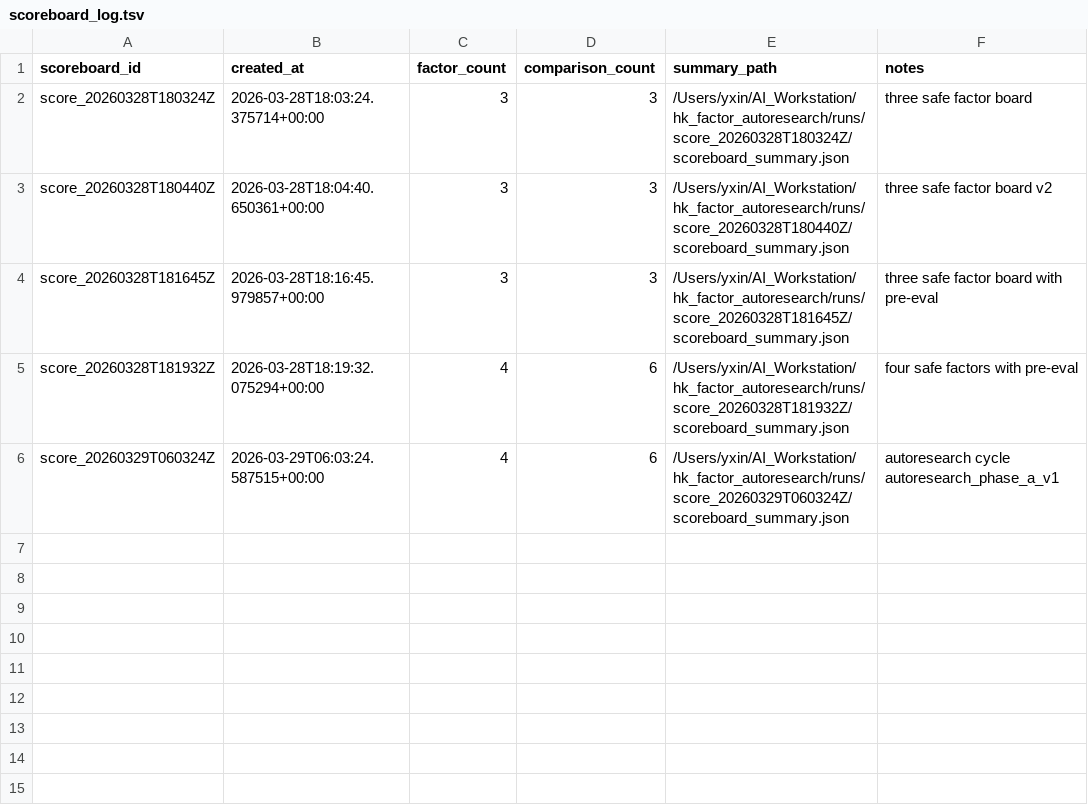
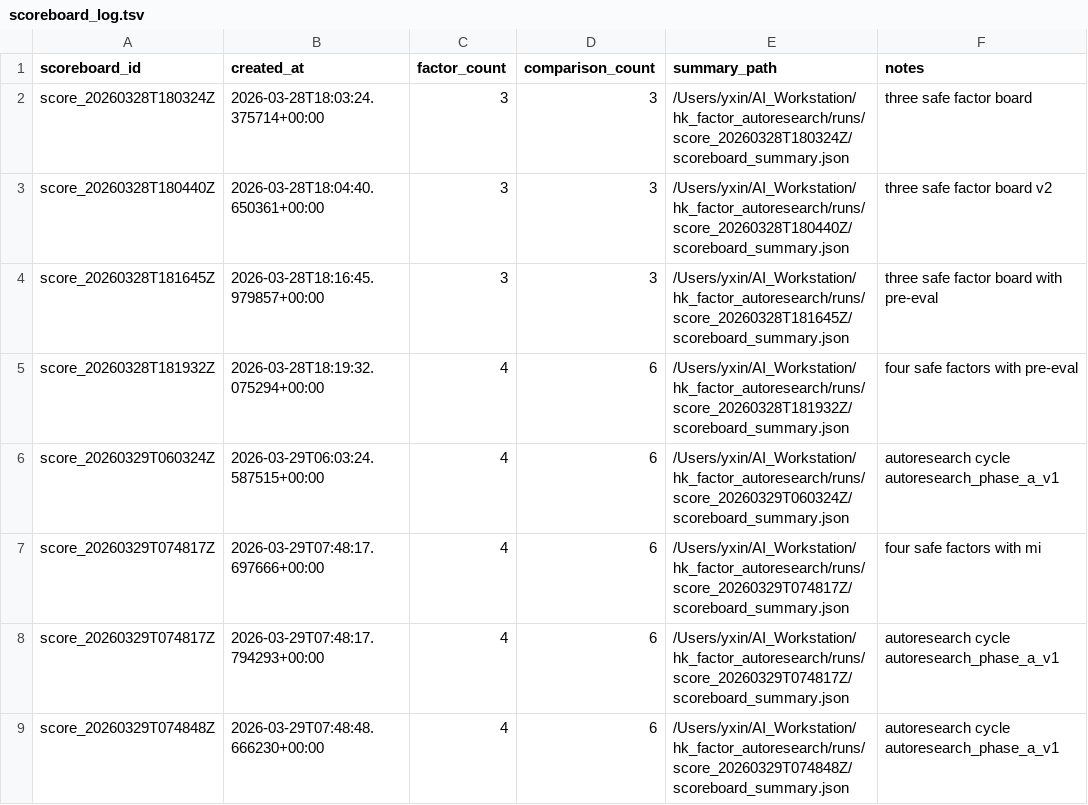
Before and after one commit to yzx107/hk_factor_autoresearch, a TSV file: registry/scoreboard_log.tsv, drawn as a sheet; the diff names each change by its address in the sheet, - before the commit and + after, or states it on an @@ line.

```diff
--- a/registry/scoreboard_log.tsv
+++ b/registry/scoreboard_log.tsv
+row 7: score_20260329T074817Z | 2026-03-29T07:48:17.697666+00:00 | 4 | 6 | /Users/yxin/AI_Workstation/hk_factor_autoresearch/runs/score_20260329T074817Z/scoreboard_summary.json | four safe factors with mi
+row 8: score_20260329T074817Z | 2026-03-29T07:48:17.794293+00:00 | 4 | 6 | /Users/yxin/AI_Workstation/hk_factor_autoresearch/runs/score_20260329T074817Z/scoreboard_summary.json | autoresearch cycle autoresearch_phase_a_v1
+row 9: score_20260329T074848Z | 2026-03-29T07:48:48.666230+00:00 | 4 | 6 | /Users/yxin/AI_Workstation/hk_factor_autoresearch/runs/score_20260329T074848Z/scoreboard_summary.json | autoresearch cycle autoresearch_phase_a_v1
```
Also changed, not shown: registry/autoresearch_cycle_log.tsv, registry/pre_eval_log.tsv, 12 other files.
